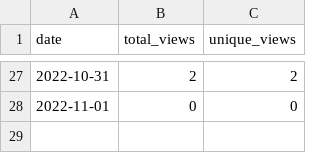
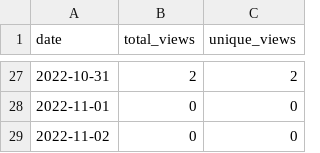
Before and after one commit to merrymitch/COMP5710, a CSV file: .traffic/views.csv, drawn as a sheet; only a part is shown, gaps mark what is left out; the diff names each change by its address in the sheet, - before the commit and + after, or states it on an @@ line.

```diff
--- a/.traffic/views.csv
+++ b/.traffic/views.csv
+row 29: 2022-11-02 | 0 | 0
```
Also changed, not shown: .traffic/clones.csv, 3 other files.
